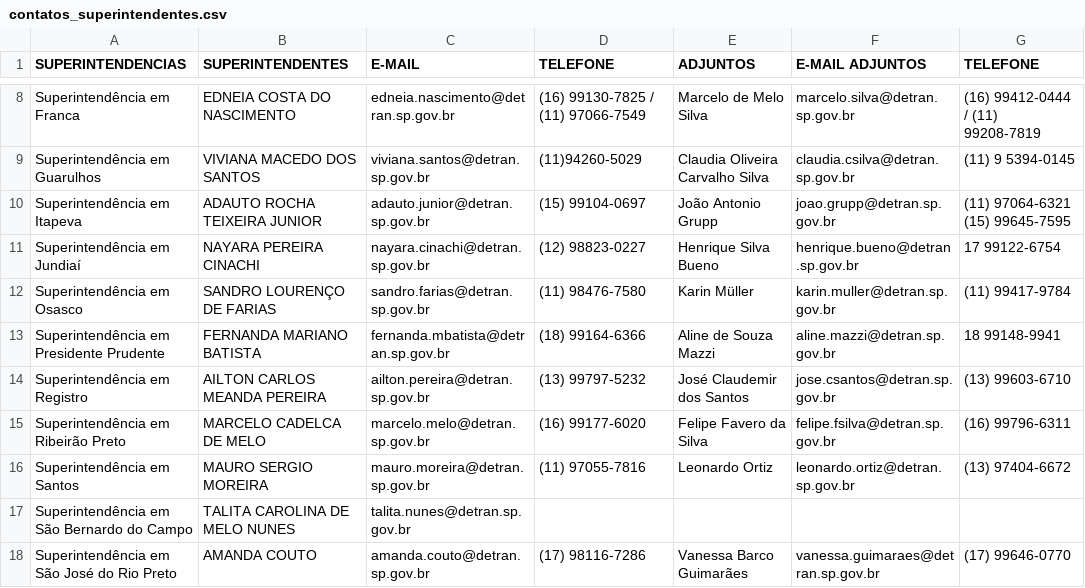
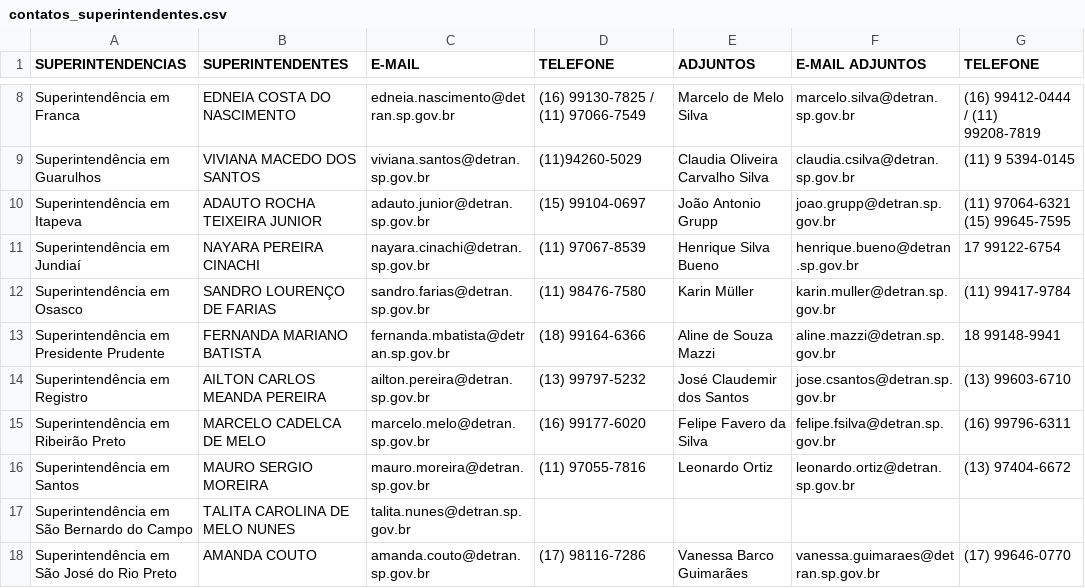
Before and after one commit to Detran-SP/motociclistas-2026, a CSV file: data/contatos_superintendentes.csv, drawn as a sheet; only a part is shown, gaps mark what is left out.

Commit message:
Atualiza telefone da superintendência de Jundiaí

```diff
--- a/data/contatos_superintendentes.csv
+++ b/data/contatos_superintendentes.csv
@@ -11,3 +11,3 @@ Superintendência em Itapeva,ADAUTO ROCHA TEIXEIRA JUNIOR,adauto.junior@detran.
 (15) 99645-7595"
-Superintendência em Jundiaí,NAYARA PEREIRA CINACHI,nayara.cinachi@detran.sp.gov.br,(12) 98823-0227,Henrique Silva Bueno,henrique.bueno@detran.sp.gov.br,17 99122-6754
+Superintendência em Jundiaí,NAYARA PEREIRA CINACHI,nayara.cinachi@detran.sp.gov.br,(11) 97067-8539,Henrique Silva Bueno,henrique.bueno@detran.sp.gov.br,17 99122-6754
 Superintendência em Osasco,SANDRO LOURENÇO DE FARIAS,sandro.farias@detran.sp.gov.br,(11) 98476-7580,Karin Müller,karin.muller@detran.sp.gov.br,(11) 99417-9784
```
Also changed, not shown: 2 other files.
